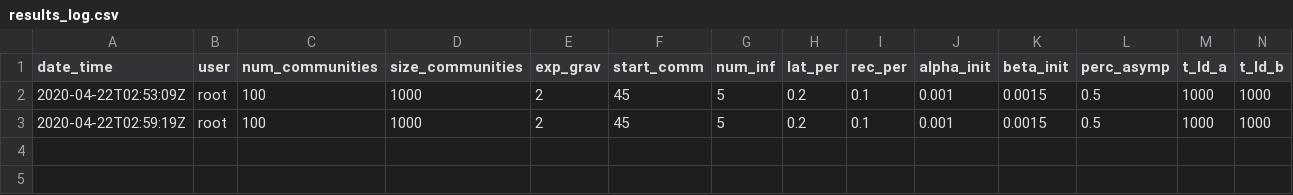
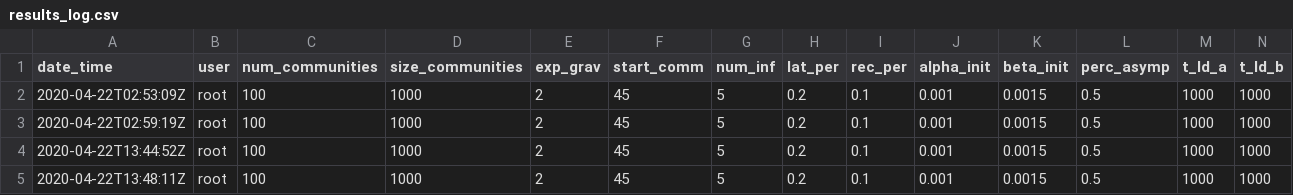
Before and after one commit to nish-kishore/COVID-travel, a CSV file: results_log.csv, drawn as a sheet; only a part is shown; rows hold the shown columns only; the diff names each change by its address in the sheet, - before the commit and + after, or states it on an @@ line.

```diff
--- a/results_log.csv
+++ b/results_log.csv
+row 4: 2020-04-22T13:44:52Z | root | 100 | 1000 | 2 | 45 | 5 | 0.2 | 0.1 | 0.001 | 0.0015 | 0.5 | 1000 | 1000
+row 5: 2020-04-22T13:48:11Z | root | 100 | 1000 | 2 | 45 | 5 | 0.2 | 0.1 | 0.001 | 0.0015 | 0.5 | 1000 | 1000
```
Also changed, not shown: 3 other files.
